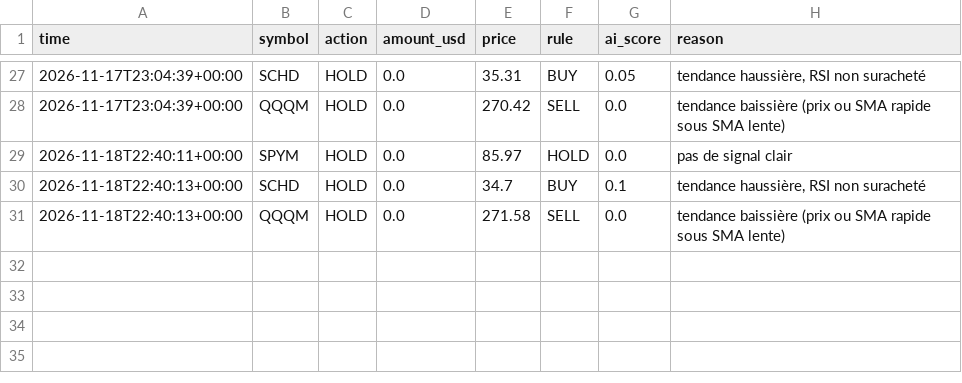
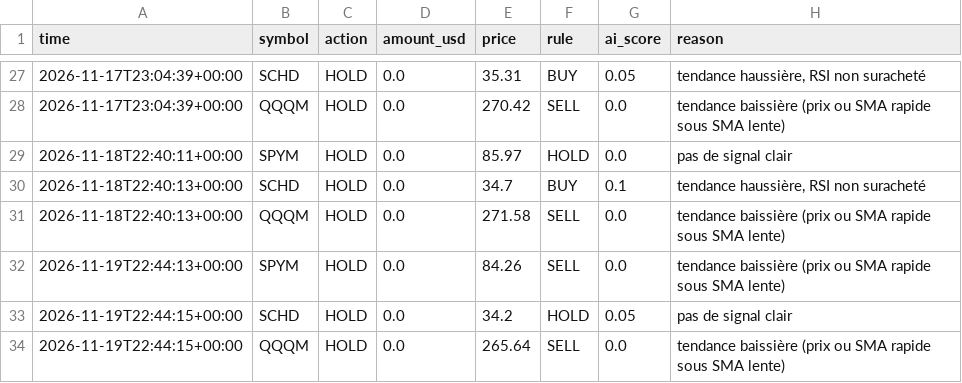
Before and after one commit to valenux/trading-bot, a CSV file: journal.csv, drawn as a sheet; only a part is shown, gaps mark what is left out; the diff names each change by its address in the sheet, - before the commit and + after, or states it on an @@ line.

```diff
--- a/journal.csv
+++ b/journal.csv
+row 32: 2026-11-19T22:44:13+00:00 | SPYM | HOLD | 0.0 | 84.26 | SELL | 0.0 | tendance baissière (prix ou SMA rapide sous SMA lente)
+row 33: 2026-11-19T22:44:15+00:00 | SCHD | HOLD | 0.0 | 34.2 | HOLD | 0.05 | pas de signal clair
+row 34: 2026-11-19T22:44:15+00:00 | QQQM | HOLD | 0.0 | 265.64 | SELL | 0.0 | tendance baissière (prix ou SMA rapide sous SMA lente)
```
Also changed, not shown: 4 other files.
